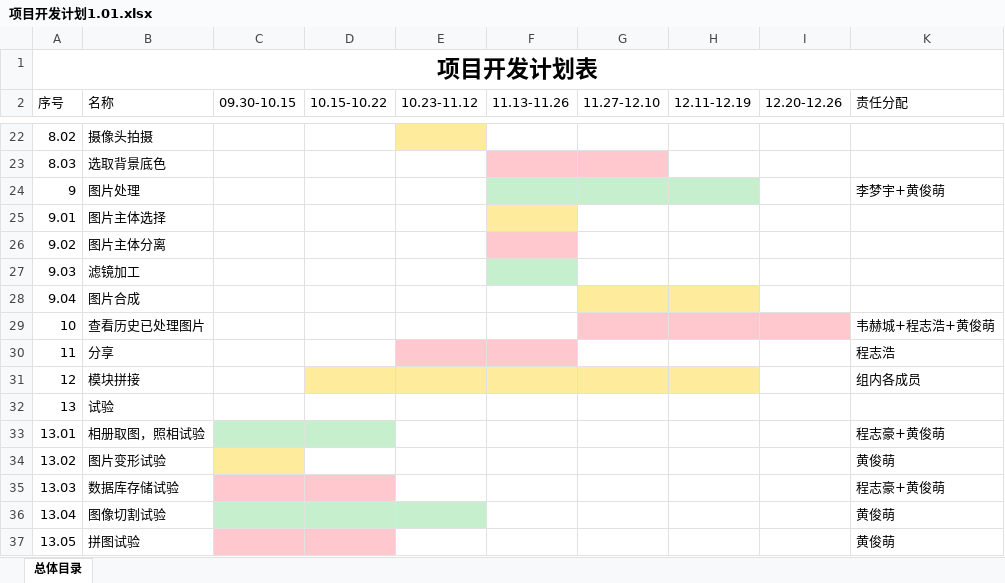
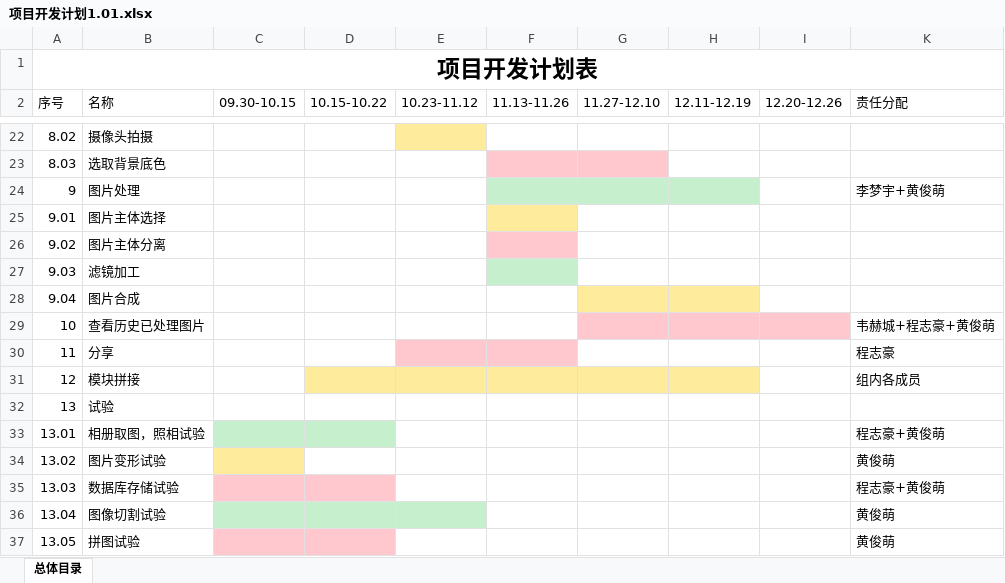
Before and after one commit to metheway/modern-software-engineering-android, an Excel workbook: 第二次迭代/项目开发计划1.01.xlsx, sheet 总体目录, drawn as a sheet; only a part is shown, gaps mark what is left out; values as stored, in another font and other column widths than the file's, no borders; the diff names each change by its address in the sheet, - before the commit and + after, or states it on an @@ line.

```diff
--- a/第二次迭代/项目开发计划1.01.xlsx (sheet 总体目录)
+++ b/第二次迭代/项目开发计划1.01.xlsx (sheet 总体目录)
-K29 (责任分配): 韦赫城+程志浩+黄俊萌
+K29 (责任分配): 韦赫城+程志豪+黄俊萌
-K30 (责任分配): 程志浩
+K30 (责任分配): 程志豪
```
Also changed, not shown: 5 other files.
